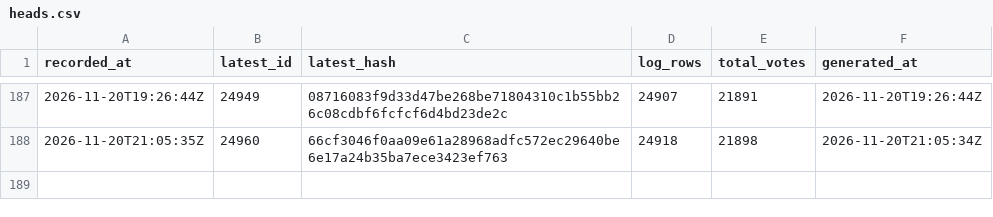
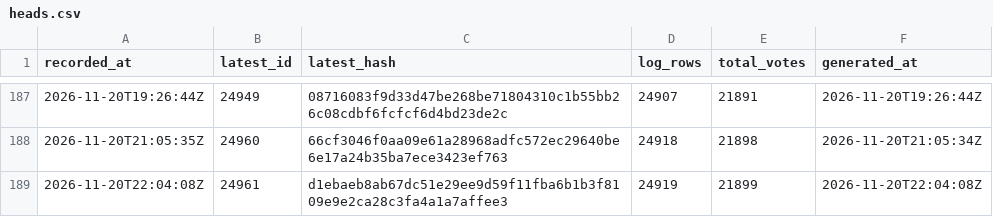
Before and after one commit to listastudentore-afk/lista-studentore-audit, a CSV file: heads.csv, drawn as a sheet; only a part is shown, gaps mark what is left out.

```diff
--- a/heads.csv
+++ b/heads.csv
@@ -188 +188,2 @@ recorded_at,latest_id,latest_hash,log_rows,total_votes,generated_at
 2026-11-20T21:05:35Z,24960,66cf3046f0aa09e61a28968adfc572ec29640be6e17a24b35ba7ece3423ef763,24918,21898,2026-11-20T21:05:34Z
+2026-11-20T22:04:08Z,24961,d1ebaeb8ab67dc51e29ee9d59f11fba6b1b3f8109e9e2ca28c3fa4a1a7affee3,24919,21899,2026-11-20T22:04:08Z
```
Also changed, not shown: tirana-heads.csv, 1 other file.
